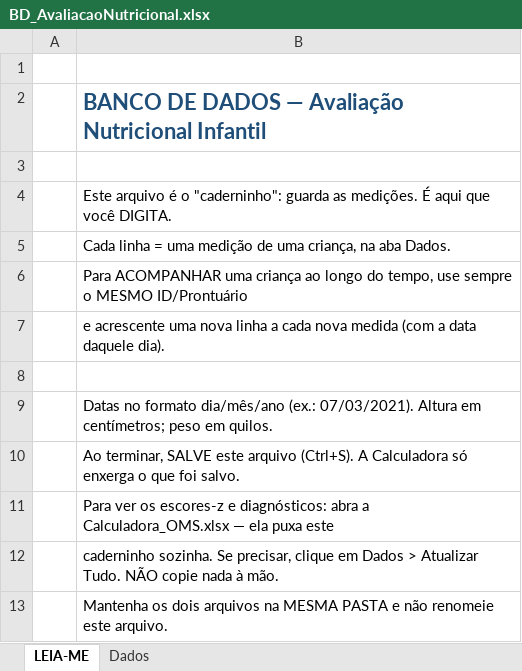
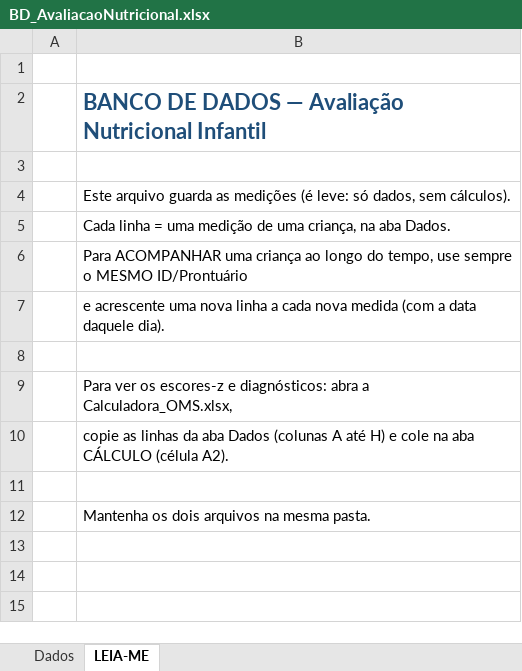
Before and after one commit to isasaade-23/avaliacao-nutricional-oms, an Excel workbook: BD_AvaliacaoNutricional.xlsx, sheet LEIA-ME, drawn as a sheet; values as stored, in another font and other column widths than the file's, no borders; the diff names each change by its address in the sheet, - before the commit and + after, or states it on an @@ line.

```diff
--- a/BD_AvaliacaoNutricional.xlsx (sheet LEIA-ME)
+++ b/BD_AvaliacaoNutricional.xlsx (sheet LEIA-ME)
@@ sheet tab order changed: Dados | LEIA-ME @@
-B4: Este arquivo é o "caderninho": guarda as medições. É aqui que você DIGITA.
+B4: Este arquivo guarda as medições (é leve: só dados, sem cálculos).
-B9: Datas no formato dia/mês/ano (ex.: 07/03/2021). Altura em centímetros; peso em quilos.
+B9: Para ver os escores-z e diagnósticos: abra a Calculadora_OMS.xlsx,
-B10: Ao terminar, SALVE este arquivo (Ctrl+S). A Calculadora só enxerga o que foi salvo.
+B10: copie as linhas da aba Dados (colunas A até H) e cole na aba CÁLCULO (célula A2).
-B11: Para ver os escores-z e diagnósticos: abra a Calculadora_OMS.xlsx — ela puxa este
+B11: (empty)
-B12: caderninho sozinha. Se precisar, clique em Dados > Atualizar Tudo. NÃO copie nada à mão.
+B12: Mantenha os dois arquivos na mesma pasta.
-row 13:  | Mantenha os dois arquivos na MESMA PASTA e não renomeie este arquivo.
```
Also changed, not shown: 8 other files.
